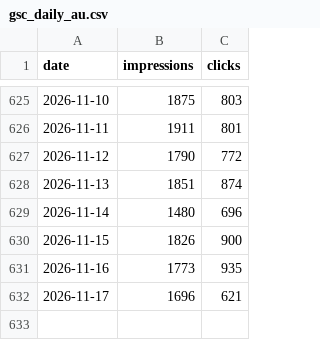
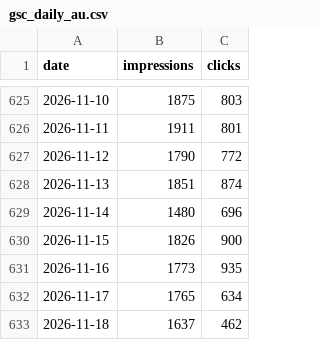
Before and after one commit to Setiavipul-78/cars24-brand-dashboard, a CSV file: data/gsc_daily_au.csv, drawn as a sheet; only a part is shown, gaps mark what is left out.

```diff
--- a/data/gsc_daily_au.csv
+++ b/data/gsc_daily_au.csv
@@ -631,2 +631,3 @@ date,impressions,clicks
 2026-11-16,1773,935
-2026-11-17,1696,621
+2026-11-17,1765,634
+2026-11-18,1637,462
```
Also changed, not shown: data/gsc_daily_india.csv, data/gsc_daily_uae.csv, 26 other files.
